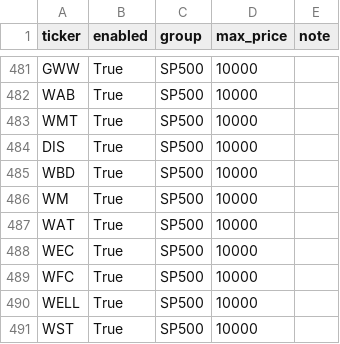
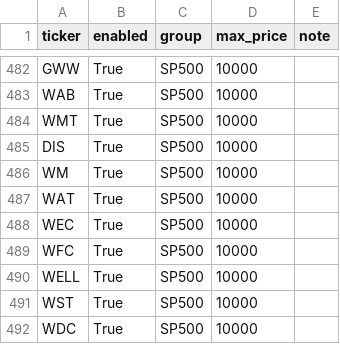
Before and after one commit to Hyodokamo/trend-catalyst-screener, a CSV file: data/universe_us.csv, drawn as a sheet; only a part is shown, gaps mark what is left out; the shorter side is filled out with more unchanged rows; the diff covers the shown part only.

```diff
--- a/data/universe_us.csv
+++ b/data/universe_us.csv
@@ -484,3 +485,2 @@ WMT,True,SP500,10000,
 DIS,True,SP500,10000,
-WBD,True,SP500,10000,
 WM,True,SP500,10000,
```
Also changed, not shown: 3 added rows and 2 removed rows elsewhere in this file, data/outputs/audit_latest.csv, data/outputs/screen_latest.csv, 3 other files.
